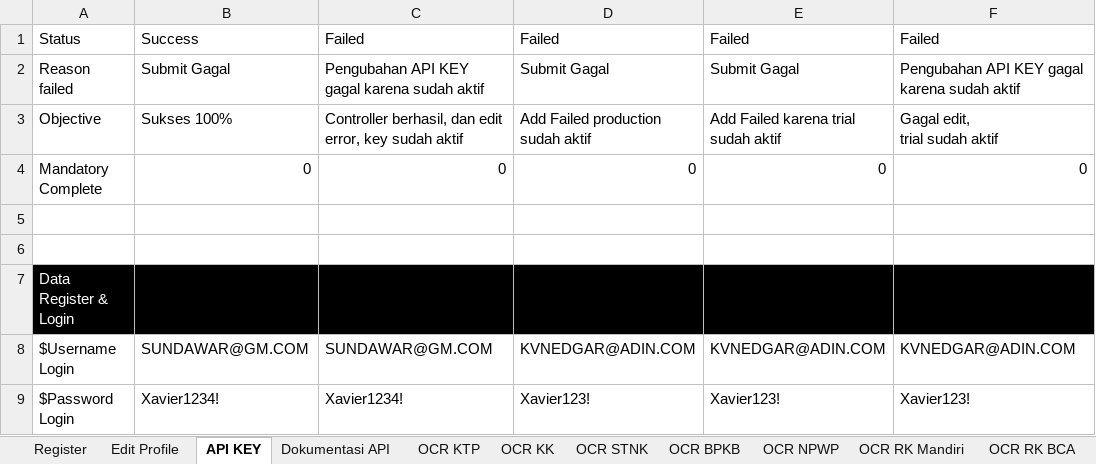
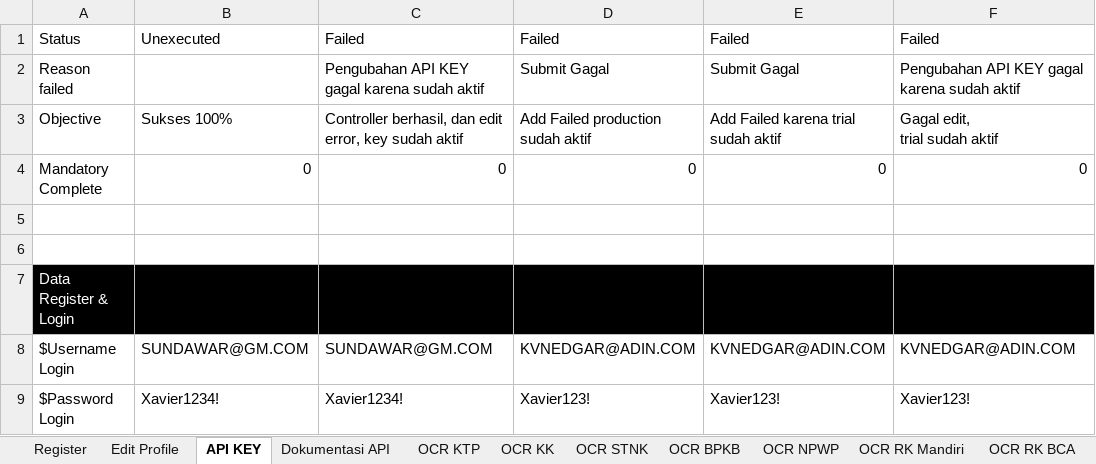
Before and after one commit to qcadins/ATAPIAAS, an Excel workbook: Excel/2. APIAAS.xlsx, sheet API KEY, drawn as a sheet; only a part is shown; values as stored, in another font and other column widths than the file's, no borders; the diff names each change by its address in the sheet, - before the commit and + after, or states it on an @@ line.

```diff
--- a/Excel/2. APIAAS.xlsx (sheet API KEY)
+++ b/Excel/2. APIAAS.xlsx (sheet API KEY)
-B1: Success
+B1: Unexecuted
-B2: Submit Gagal
+B2: (empty)
```
Also changed, not shown: 10 other files.
